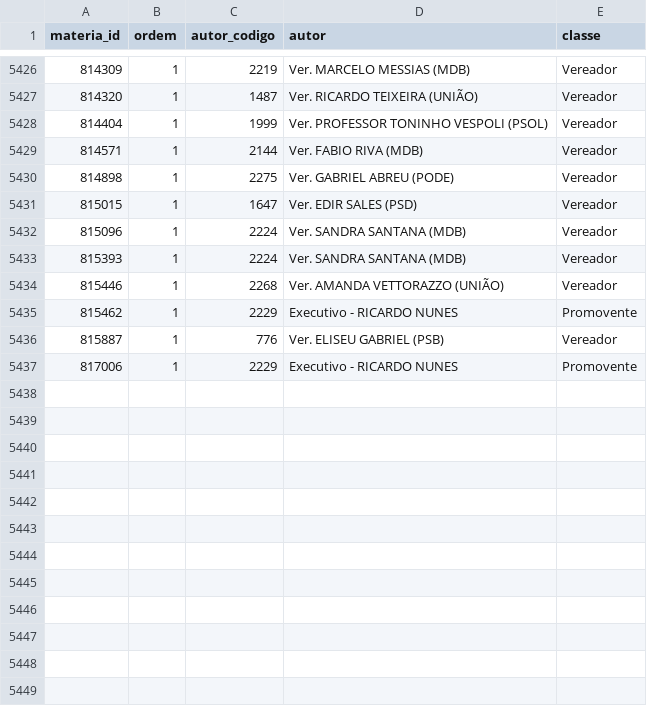
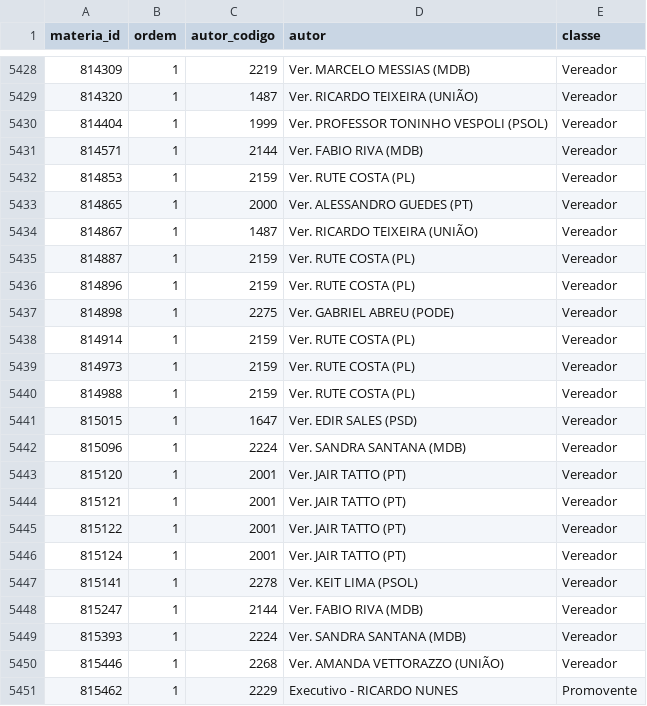
Before and after one commit to prototiposlegisla/comissoes-acervo, a CSV file: dados/autorias.csv, drawn as a sheet; only a part is shown, gaps mark what is left out; the shorter side is filled out with more unchanged rows; the diff covers the shown part only; the diff names each change by its address in the sheet, - before the commit and + after, or states it on an @@ line.

```diff
--- a/dados/autorias.csv
+++ b/dados/autorias.csv
+row 5432: 814853 | 1 | 2159 | Ver. RUTE COSTA (PL) | Vereador
+row 5433: 814865 | 1 | 2000 | Ver. ALESSANDRO GUEDES (PT) | Vereador
+row 5434: 814867 | 1 | 1487 | Ver. RICARDO TEIXEIRA (UNIÃO) | Vereador
+row 5435: 814887 | 1 | 2159 | Ver. RUTE COSTA (PL) | Vereador
+row 5436: 814896 | 1 | 2159 | Ver. RUTE COSTA (PL) | Vereador
+row 5438: 814914 | 1 | 2159 | Ver. RUTE COSTA (PL) | Vereador
+row 5439: 814973 | 1 | 2159 | Ver. RUTE COSTA (PL) | Vereador
+row 5440: 814988 | 1 | 2159 | Ver. RUTE COSTA (PL) | Vereador
+row 5443: 815120 | 1 | 2001 | Ver. JAIR TATTO (PT) | Vereador
+row 5444: 815121 | 1 | 2001 | Ver. JAIR TATTO (PT) | Vereador
+row 5445: 815122 | 1 | 2001 | Ver. JAIR TATTO (PT) | Vereador
+row 5446: 815124 | 1 | 2001 | Ver. JAIR TATTO (PT) | Vereador
+row 5447: 815141 | 1 | 2278 | Ver. KEIT LIMA (PSOL) | Vereador
+row 5448: 815247 | 1 | 2144 | Ver. FABIO RIVA (MDB) | Vereador
```
Also changed, not shown: 12 added rows elsewhere in this file, dados/acervo.csv, dados/coletas.csv, 4 other files.
